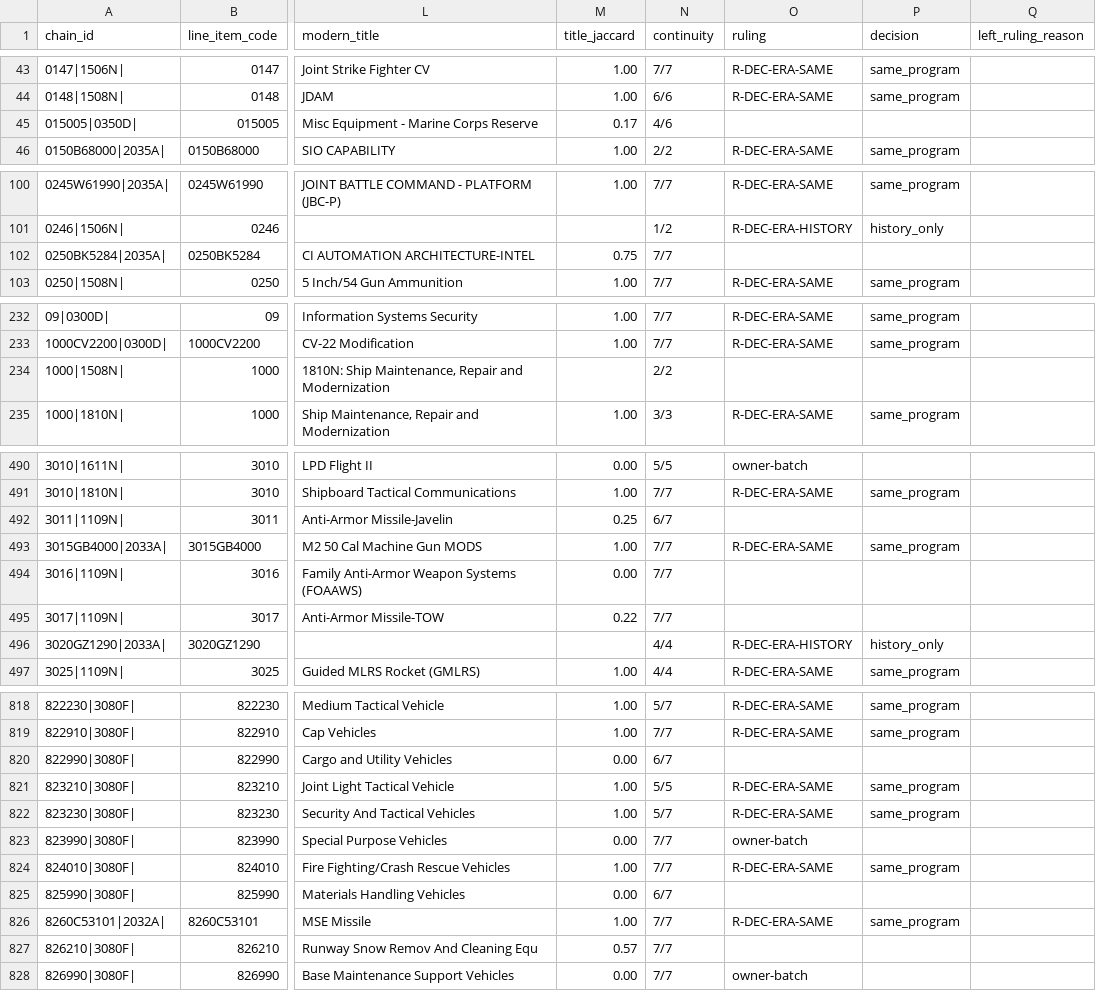
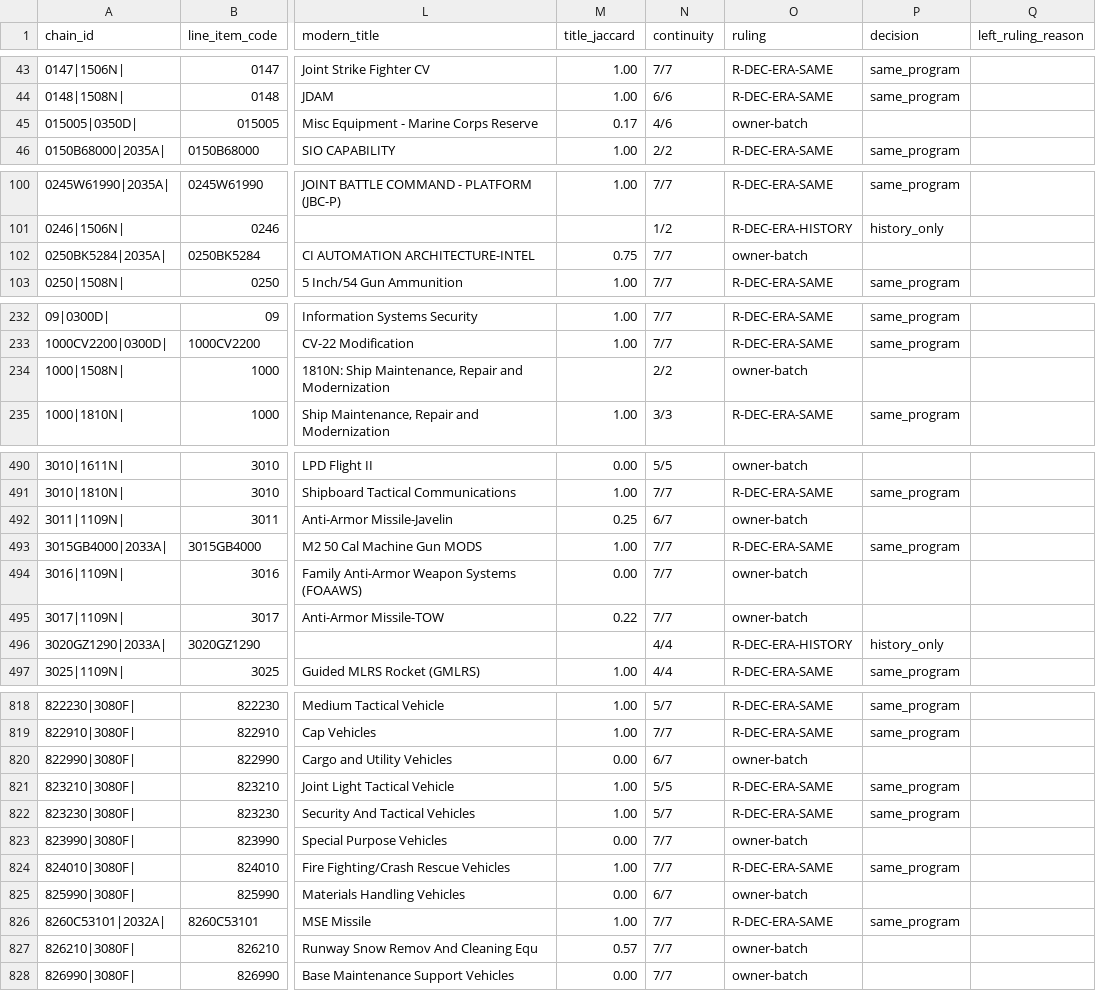
Before and after one commit to andeslee444/Fitness-Sniper, a CSV file: GovBudget/data/research/era_map/chains.csv, drawn as a sheet; only a part is shown, gaps mark what is left out; the diff covers the shown part only; the diff names each change by its address in the sheet, - before the commit and + after, or states it on an @@ line.

```diff
--- a/GovBudget/data/research/era_map/chains.csv
+++ b/GovBudget/data/research/era_map/chains.csv
-O45 (ruling): (empty)
+O45 (ruling): owner-batch
-O102 (ruling): (empty)
+O102 (ruling): owner-batch
-O234 (ruling): (empty)
+O234 (ruling): owner-batch
-O492 (ruling): (empty)
+O492 (ruling): owner-batch
-O494:O495 (ruling): (empty)
+O494:O495 (ruling): owner-batch
-O820 (ruling): (empty)
+O820 (ruling): owner-batch
-O825 (ruling): (empty)
+O825 (ruling): owner-batch
-O827 (ruling): (empty)
+O827 (ruling): owner-batch
```
Also changed, not shown: 16 edited cells elsewhere in this file, 4 other files.
